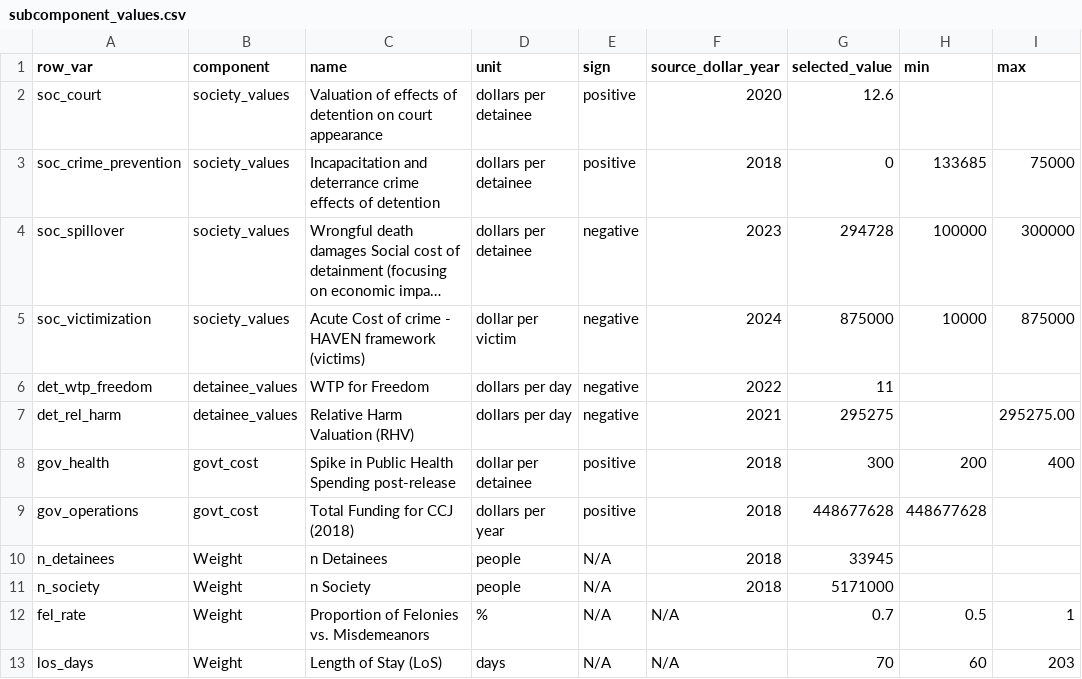
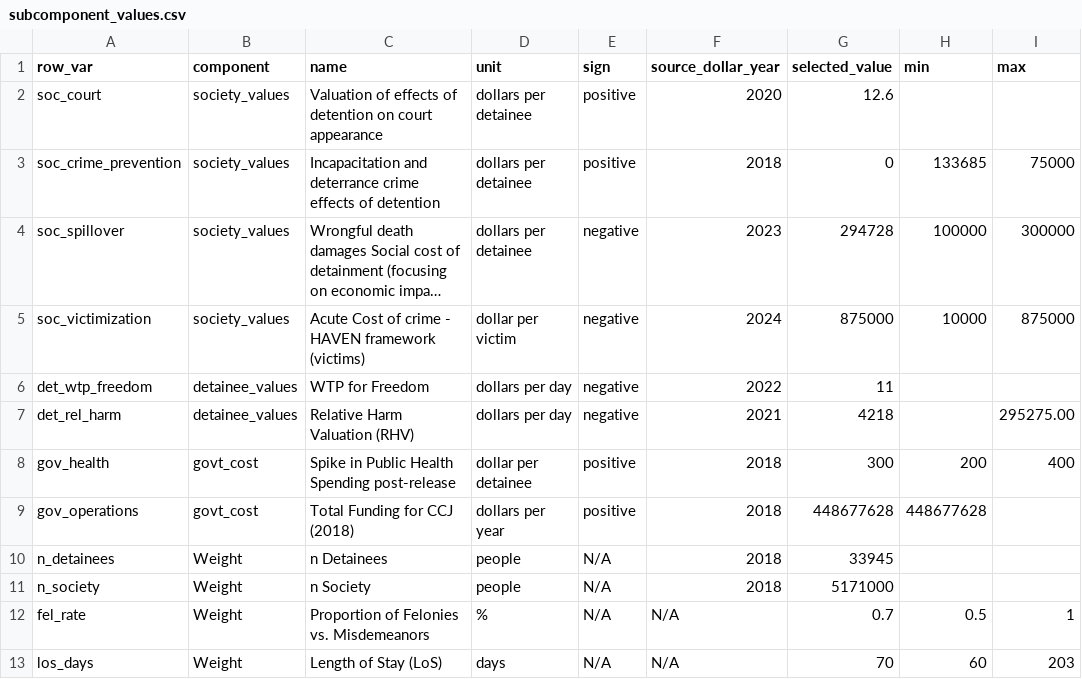
Before and after one commit to vera-lovelace/CCJ, a CSV file: Data/subcomponent_values.csv, drawn as a sheet; long unchanged cells end in ….

Commit message:
Values updated

```diff
--- a/Data/subcomponent_values.csv
+++ b/Data/subcomponent_values.csv
@@ -6,3 +6,3 @@ soc_victimization,society_values,Acute Cost of crime - HAVEN framework (victims)
 det_wtp_freedom,detainee_values,WTP for Freedom,dollars per day,negative,2022,11,,
-det_rel_harm,detainee_values,Relative Harm Valuation (RHV),dollars per day,negative,2021,295275,,295275.00
+det_rel_harm,detainee_values,Relative Harm Valuation (RHV),dollars per day,negative,2021,4218,,295275.00
 gov_health,govt_cost,Spike in Public Health Spending post-release,dollar per detainee,positive,2018,300,200,400
```
Also changed, not shown: 1 other file.
